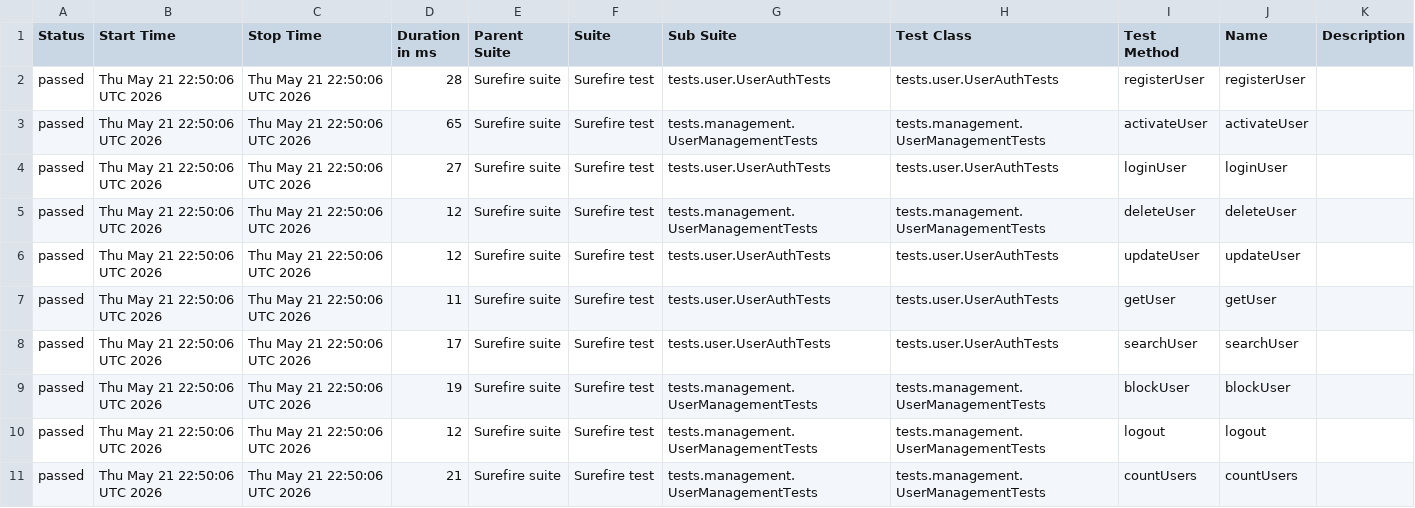
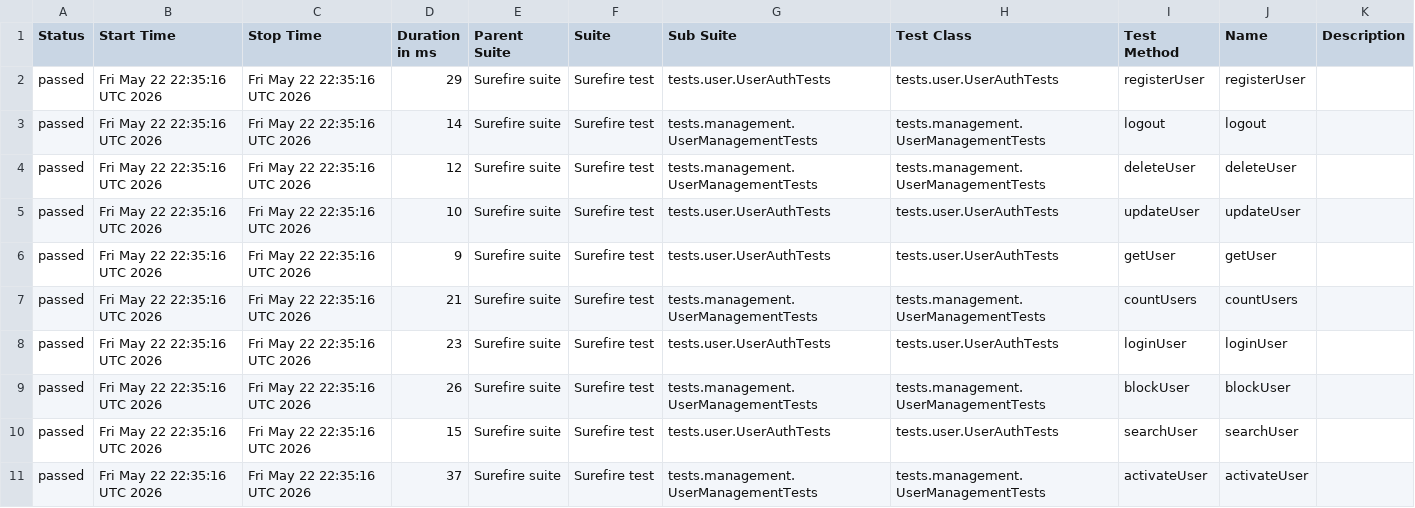
Before and after one commit to Ruturaj0861/user-restAssured, a CSV file: data/suites.csv, drawn as a sheet.

```diff
--- a/data/suites.csv
+++ b/data/suites.csv
@@ -1,11 +1,11 @@
 "Status","Start Time","Stop Time","Duration in ms","Parent Suite","Suite","Sub Suite","Test Class","Test Method","Name","Description"
-"passed","Thu May 21 22:50:06 UTC 2026","Thu May 21 22:50:06 UTC 2026","28","Surefire suite","Surefire test","tests.user.UserAuthTests","tests.user.UserAuthTests","registerUser","registerUser",""
-"passed","Thu May 21 22:50:06 UTC 2026","Thu May 21 22:50:06 UTC 2026","65","Surefire suite","Surefire test","tests.management.UserManagementTests","tests.management.UserManagementTests","activateUser","activateUser",""
-"passed","Thu May 21 22:50:06 UTC 2026","Thu May 21 22:50:06 UTC 2026","27","Surefire suite","Surefire test","tests.user.UserAuthTests","tests.user.UserAuthTests","loginUser","loginUser",""
-"passed","Thu May 21 22:50:06 UTC 2026","Thu May 21 22:50:06 UTC 2026","12","Surefire suite","Surefire test","tests.management.UserManagementTests","tests.management.UserManagementTests","deleteUser","deleteUser",""
-"passed","Thu May 21 22:50:06 UTC 2026","Thu May 21 22:50:06 UTC 2026","12","Surefire suite","Surefire test","tests.user.UserAuthTests","tests.user.UserAuthTests","updateUser","updateUser",""
-"passed","Thu May 21 22:50:06 UTC 2026","Thu May 21 22:50:06 UTC 2026","11","Surefire suite","Surefire test","tests.user.UserAuthTests","tests.user.UserAuthTests","getUser","getUser",""
-"passed","Thu May 21 22:50:06 UTC 2026","Thu May 21 22:50:06 UTC 2026","17","Surefire suite","Surefire test","tests.user.UserAuthTests","tests.user.UserAuthTests","searchUser","searchUser",""
-"passed","Thu May 21 22:50:06 UTC 2026","Thu May 21 22:50:06 UTC 2026","19","Surefire suite","Surefire test","tests.management.UserManagementTests","tests.management.UserManagementTests","blockUser","blockUser",""
-"passed","Thu May 21 22:50:06 UTC 2026","Thu May 21 22:50:06 UTC 2026","12","Surefire suite","Surefire test","tests.management.UserManagementTests","tests.management.UserManagementTests","logout","logout",""
-"passed","Thu May 21 22:50:06 UTC 2026","Thu May 21 22:50:06 UTC 2026","21","Surefire suite","Surefire test","tests.management.UserManagementTests","tests.management.UserManagementTests","countUsers","countUsers",""
+"passed","Fri May 22 22:35:16 UTC 2026","Fri May 22 22:35:16 UTC 2026","29","Surefire suite","Surefire test","tests.user.UserAuthTests","tests.user.UserAuthTests","registerUser","registerUser",""
+"passed","Fri May 22 22:35:16 UTC 2026","Fri May 22 22:35:16 UTC 2026","14","Surefire suite","Surefire test","tests.management.UserManagementTests","tests.management.UserManagementTests","logout","logout",""
+"passed","Fri May 22 22:35:16 UTC 2026","Fri May 22 22:35:16 UTC 2026","12","Surefire suite","Surefire test","tests.management.UserManagementTests","tests.management.UserManagementTests","deleteUser","deleteUser",""
+"passed","Fri May 22 22:35:16 UTC 2026","Fri May 22 22:35:16 UTC 2026","10","Surefire suite","Surefire test","tests.user.UserAuthTests","tests.user.UserAuthTests","updateUser","updateUser",""
+"passed","Fri May 22 22:35:16 UTC 2026","Fri May 22 22:35:16 UTC 2026","9","Surefire suite","Surefire test","tests.user.UserAuthTests","tests.user.UserAuthTests","getUser","getUser",""
+"passed","Fri May 22 22:35:16 UTC 2026","Fri May 22 22:35:16 UTC 2026","21","Surefire suite","Surefire test","tests.management.UserManagementTests","tests.management.UserManagementTests","countUsers","countUsers",""
+"passed","Fri May 22 22:35:16 UTC 2026","Fri May 22 22:35:16 UTC 2026","23","Surefire suite","Surefire test","tests.user.UserAuthTests","tests.user.UserAuthTests","loginUser","loginUser",""
+"passed","Fri May 22 22:35:16 UTC 2026","Fri May 22 22:35:16 UTC 2026","26","Surefire suite","Surefire test","tests.management.UserManagementTests","tests.management.UserManagementTests","blockUser","blockUser",""
+"passed","Fri May 22 22:35:16 UTC 2026","Fri May 22 22:35:16 UTC 2026","15","Surefire suite","Surefire test","tests.user.UserAuthTests","tests.user.UserAuthTests","searchUser","searchUser",""
+"passed","Fri May 22 22:35:16 UTC 2026","Fri May 22 22:35:16 UTC 2026","37","Surefire suite","Surefire test","tests.management.UserManagementTests","tests.management.UserManagementTests","activateUser","activateUser",""
```
Also changed, not shown: 34 other files.
